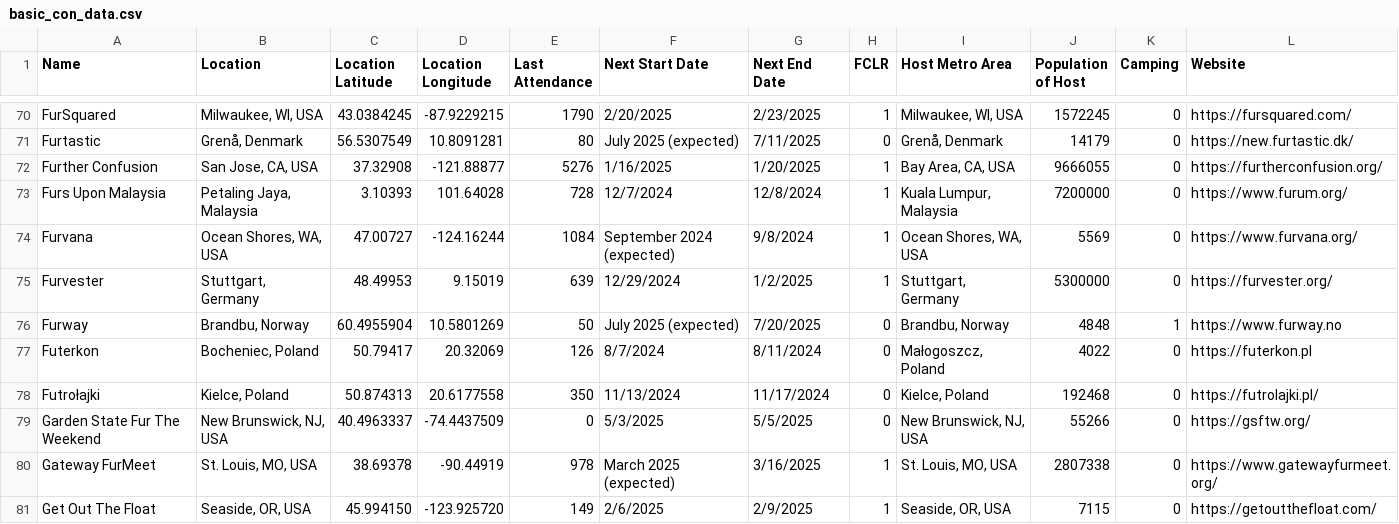
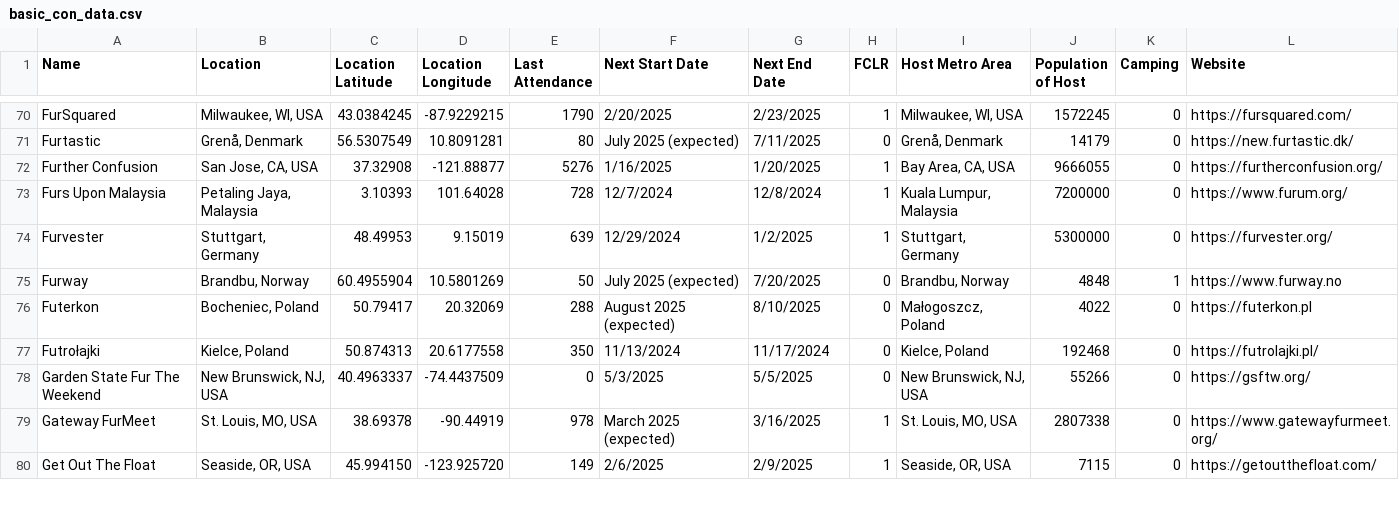
Before and after one commit to huehuecoyotl/furry-con-map, a CSV file: basic_con_data.csv, drawn as a sheet; only a part is shown, gaps mark what is left out; the diff covers the shown part only.

```diff
--- a/basic_con_data.csv
+++ b/basic_con_data.csv
@@ -73,6 +73,5 @@ Further Confusion,"San Jose, CA, USA",37.32908,-121.88877,5276,1/16/2025,1/20/20
 Furs Upon Malaysia,"Petaling Jaya, Malaysia",3.10393,101.64028,728,12/7/2024,12/8/2024,1,"Kuala Lumpur, Malaysia",7200000,0,https://www.furum.org/
-Furvana,"Ocean Shores, WA, USA",47.00727,-124.16244,1084,September 2024 (expected),9/8/2024,1,"Ocean Shores, WA, USA",5569,0,https://www.furvana.org/
 Furvester,"Stuttgart, Germany",48.49953,9.15019,639,12/29/2024,1/2/2025,1,"Stuttgart, Germany",5300000,0,https://furvester.org/
 Furway,"Brandbu, Norway",60.4955904,10.5801269,50,July 2025 (expected),7/20/2025,0,"Brandbu, Norway",4848,1,https://www.furway.no
-Futerkon,"Bocheniec, Poland",50.79417,20.32069,126,8/7/2024,8/11/2024,0,"Małogoszcz, Poland",4022,0,https://futerkon.pl
+Futerkon,"Bocheniec, Poland",50.79417,20.32069,288,August 2025 (expected),8/10/2025,0,"Małogoszcz, Poland",4022,0,https://futerkon.pl
 Futrołajki,"Kielce, Poland",50.874313,20.6177558,350,11/13/2024,11/17/2024,0,"Kielce, Poland",192468,0,https://futrolajki.pl/
```
Also changed, not shown: 37 edited cells elsewhere in this file.
